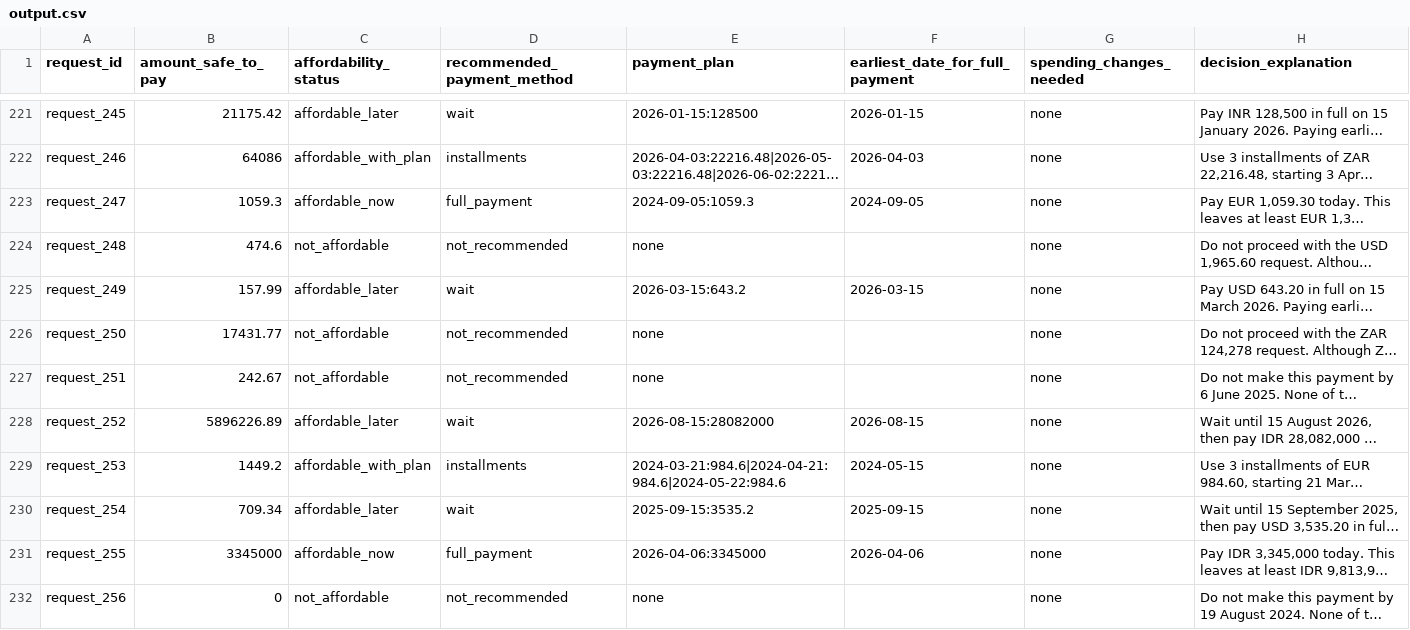
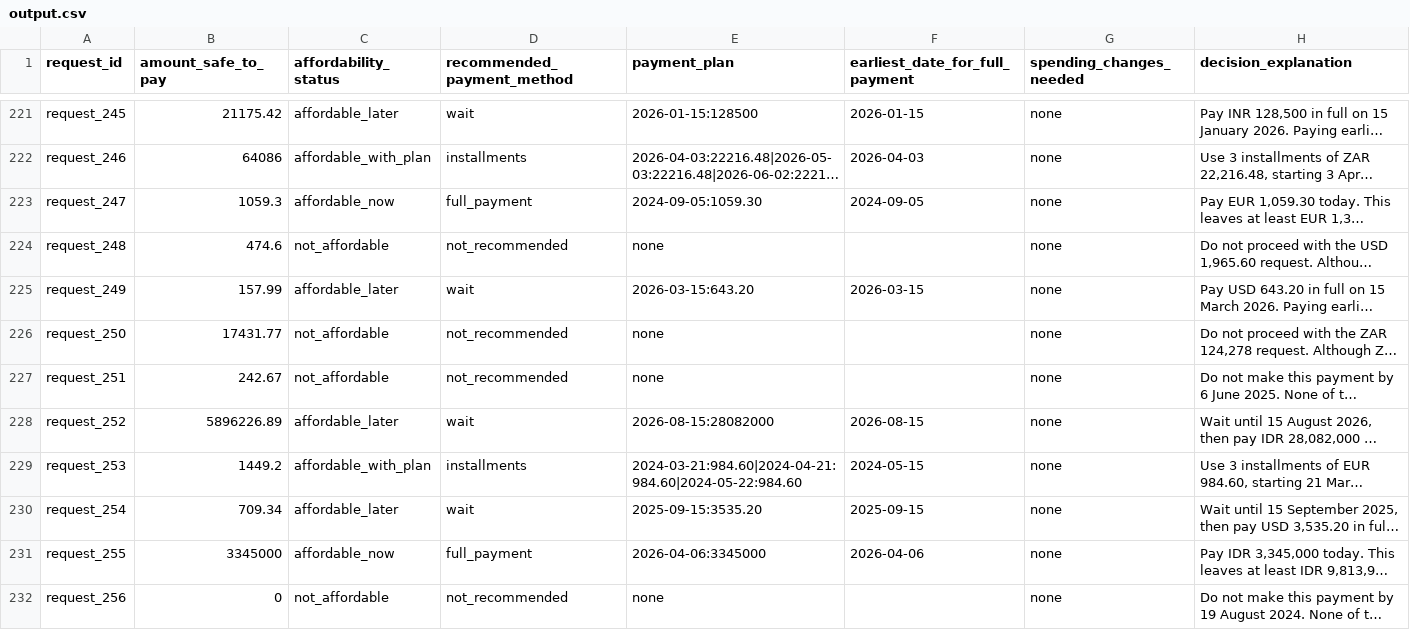
Before and after one commit to adityashelke04/buy-or-wait-hackerrank-orchestrate, a CSV file: output.csv, drawn as a sheet; only a part is shown, gaps mark what is left out; long unchanged cells end in …; the diff covers the shown part only; the diff names each change by its address in the sheet, - before the commit and + after, or states it on an @@ line.

```diff
--- a/output.csv
+++ b/output.csv
-E223 (payment_plan): 2024-09-05:1059.3
+E223 (payment_plan): 2024-09-05:1059.30
-E225 (payment_plan): 2026-03-15:643.2
+E225 (payment_plan): 2026-03-15:643.20
-E229 (payment_plan): 2024-03-21:984.6|2024-04-21:984.6|2024-05-22:984.6
+E229 (payment_plan): 2024-03-21:984.60|2024-04-21:984.60|2024-05-22:984.60
-E230 (payment_plan): 2025-09-15:3535.2
+E230 (payment_plan): 2025-09-15:3535.20
```
Also changed, not shown: 33 edited cells elsewhere in this file, 28 other files.
